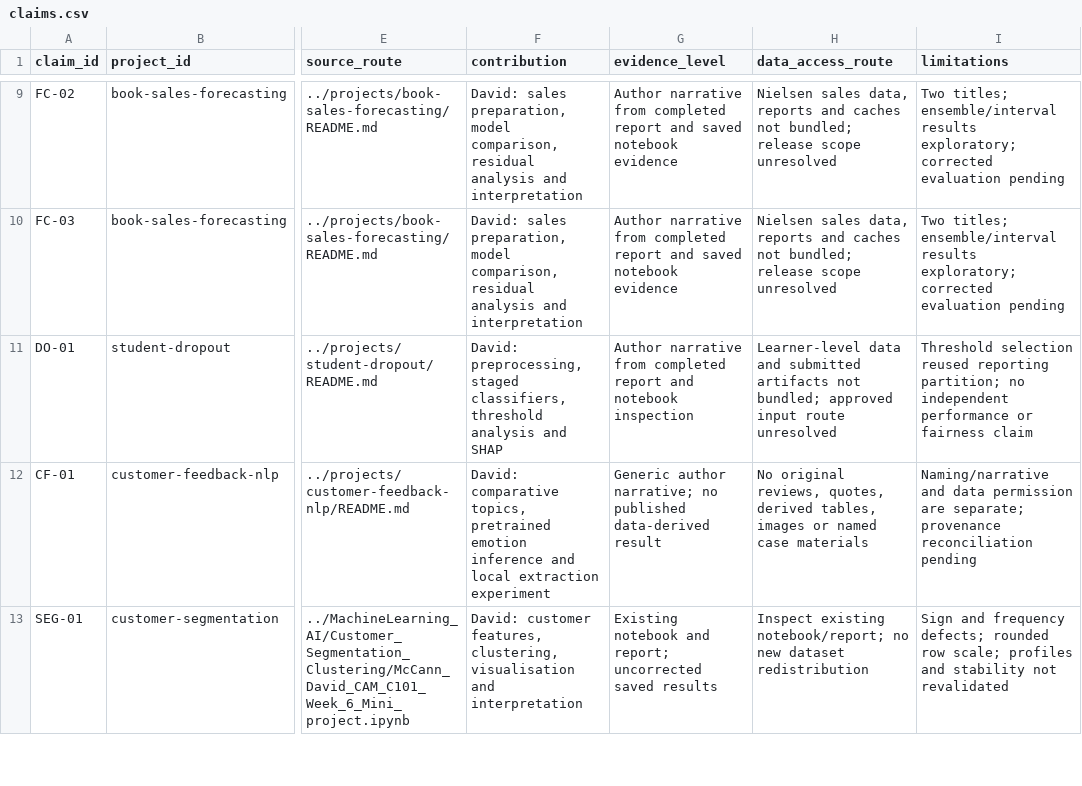
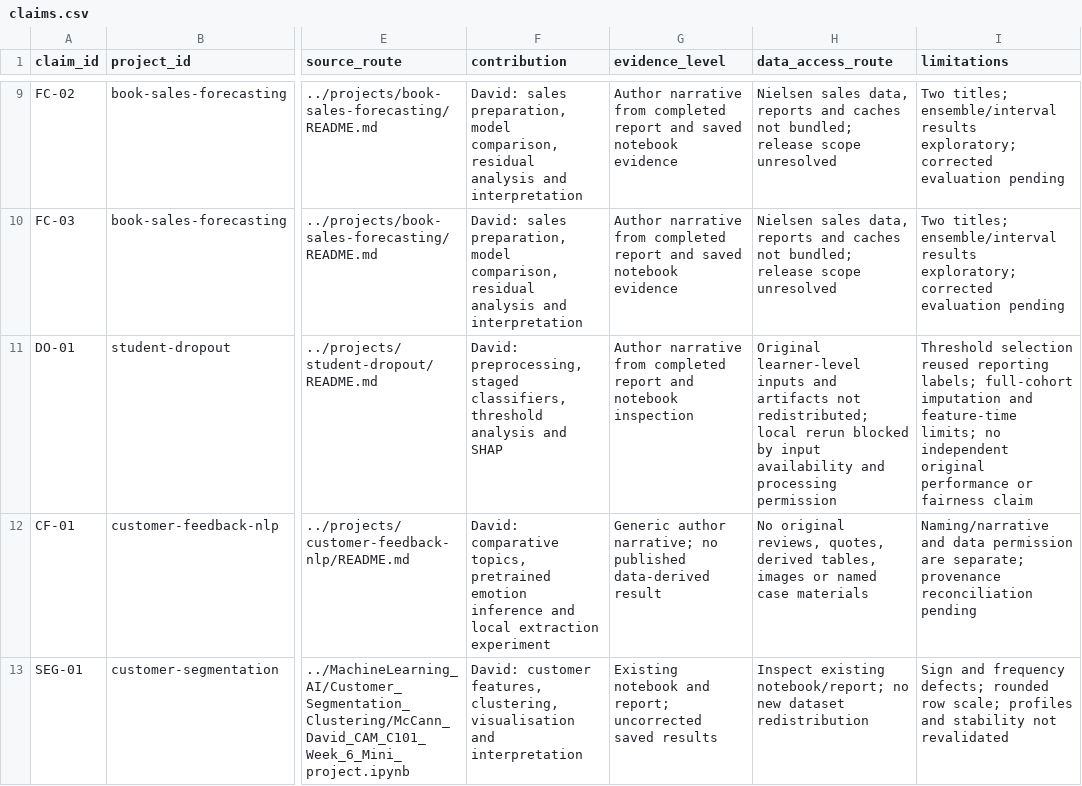
Before and after one commit to Q-types/Portfolio, a CSV file: docs/claims.csv, drawn as a sheet; only a part is shown, gaps mark what is left out; the diff covers the shown part only; the diff names each change by its address in the sheet, - before the commit and + after, or states it on an @@ line.

Commit message:
Add staged dropout classification and independent evaluation protocol

```diff
--- a/docs/claims.csv
+++ b/docs/claims.csv
-H11 (data_access_route): Learner-level data and submitted artifacts not bundled; approved input route unresolved
+H11 (data_access_route): Original learner-level inputs and artifacts not redistributed; local rerun blocked by input availability and processing permission
-I11 (limitations): …reused reporting partition; no independent performance or…
+I11 (limitations): …reused reporting labels; full-cohort imputation and feature-time limits; no independent original performance or…
```
Also changed, not shown: 1 added row elsewhere in this file, docs/provenance.csv, 23 other files.
